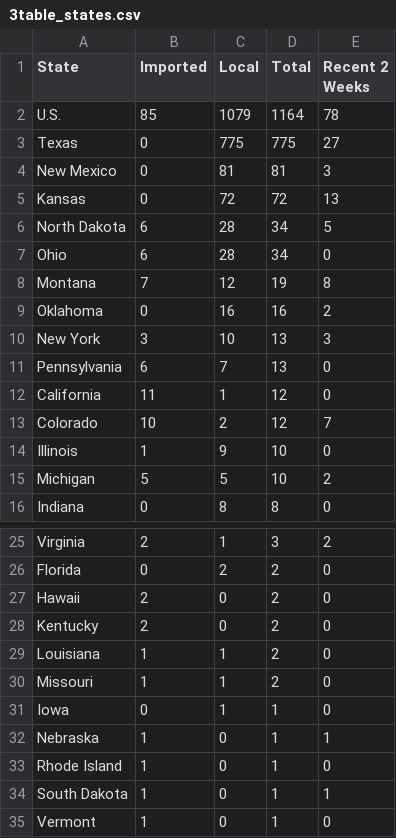
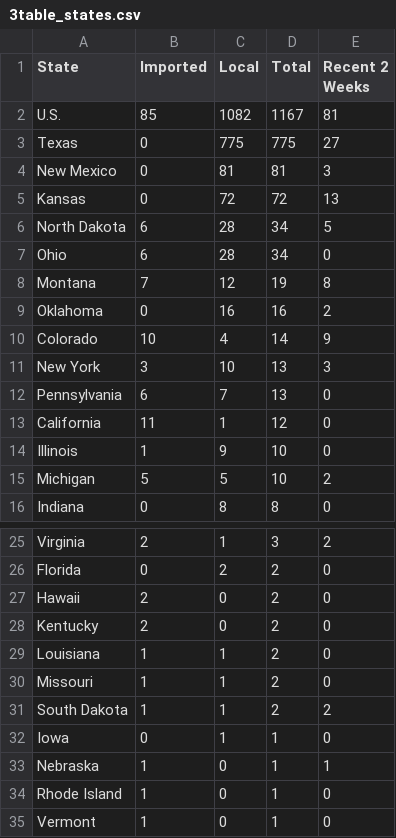
Before and after one commit to CSSEGISandData/measles_tracker_test, a CSV file: GitHub Ready Version/3table_states.csv, drawn as a sheet; only a part is shown, gaps mark what is left out.

```diff
--- a/GitHub Ready Version/3table_states.csv
+++ b/GitHub Ready Version/3table_states.csv
@@ -1,3 +1,3 @@
 State,Imported,Local,Total,Recent 2 Weeks
-U.S.,85,1079,1164,78
+U.S.,85,1082,1167,81
 Texas,0,775,775,27
@@ -9,2 +9,3 @@ Montana,7,12,19,8
 Oklahoma,0,16,16,2
+Colorado,10,4,14,9
 New York,3,10,13,3
@@ -12,3 +13,2 @@ Pennsylvania,6,7,13,0
 California,11,1,12,0
-Colorado,10,2,12,7
 Illinois,1,9,10,0
@@ -30,2 +30,3 @@ Louisiana,1,1,2,0
 Missouri,1,1,2,0
+South Dakota,1,1,2,2
 Iowa,0,1,1,0
@@ -33,3 +34,2 @@ Nebraska,1,0,1,1
 Rhode Island,1,0,1,0
-South Dakota,1,0,1,1
 Vermont,1,0,1,0
```
Also changed, not shown: GitHub Ready Version/1map1.csv, GitHub Ready Version/2map2.csv, 6 other files.
